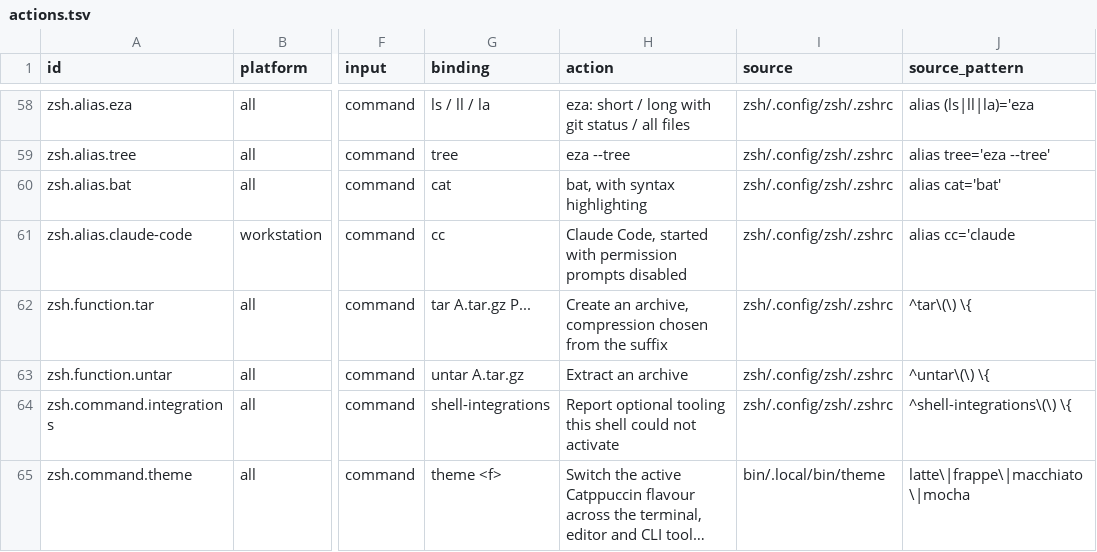
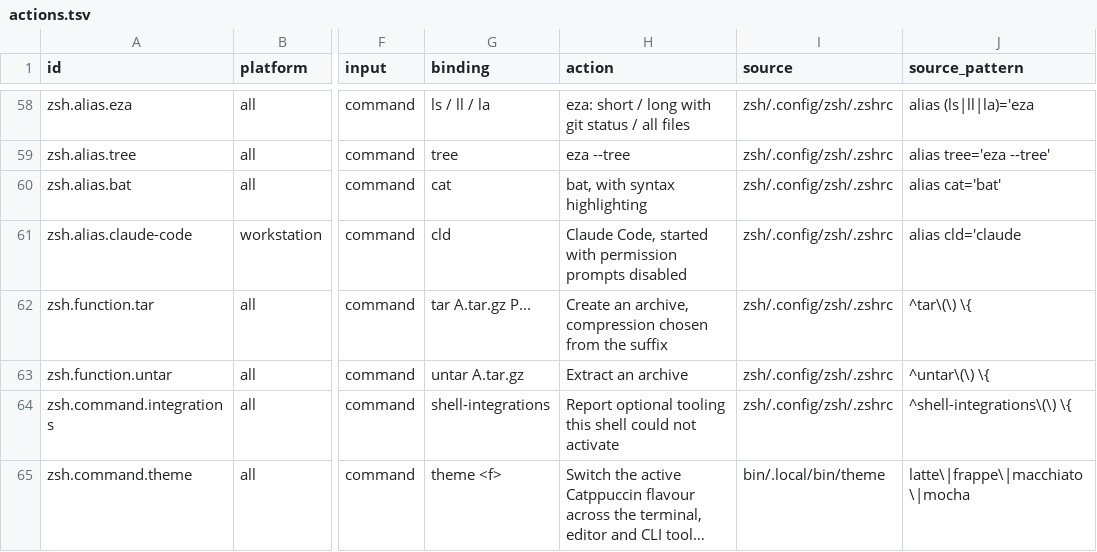
Before and after one commit to KasperElbo/dotfiles, a TSV file: config/actions.tsv, drawn as a sheet; only a part is shown, gaps mark what is left out; long unchanged cells end in …; the diff names each change by its address in the sheet, - before the commit and + after, or states it on an @@ line.

Commit message:
refactor: name the Claude Code alias cld rather than cc
cc is the C compiler driver on every supported platform. Shadowing it in
interactive shells was survivable - command cc still reached the compiler, and
scripts never see aliases - but it put a trap in the one place someone
compiling by hand would meet it, and the cheat sheet had to spend a line
warning about it. cld carries no such baggage, so the warning goes too.

```diff
--- a/config/actions.tsv
+++ b/config/actions.tsv
-G61 (binding): cc
+G61 (binding): cld
-J61 (source_pattern): alias cc='claude
+J61 (source_pattern): alias cld='claude
```
Also changed, not shown: 4 other files.
